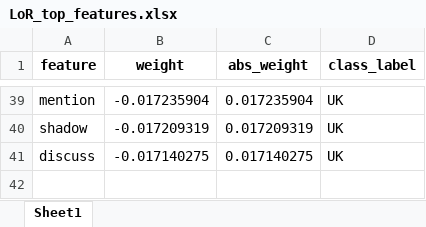
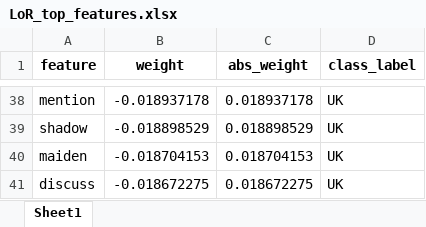
Before and after one commit to tammy-rb/IR2026, an Excel workbook: excercise2/classification/LoR/LoR_top_features.xlsx, sheet Sheet1, drawn as a sheet; only a part is shown, gaps mark what is left out; values as stored, in another font and other column widths than the file's, no borders; addresses are those after the commit; the diff covers the shown part only; the diff names each change by its address in the sheet, - before the commit and + after, or states it on an @@ line.

```diff
--- a/excercise2/classification/LoR/LoR_top_features.xlsx (sheet Sheet1)
+++ b/excercise2/classification/LoR/LoR_top_features.xlsx (sheet Sheet1)
-B38 (weight): -0.017235904
+B38 (weight): -0.018937178
-C38 (abs_weight): 0.017235904
+C38 (abs_weight): 0.018937178
-B39 (weight): -0.017209319
+B39 (weight): -0.018898529
-C39 (abs_weight): 0.017209319
+C39 (abs_weight): 0.018898529
+row 40: maiden | -0.018704153 | 0.018704153 | UK
-B41 (weight): -0.017140275
+B41 (weight): -0.018672275
-C41 (abs_weight): 0.017140275
+C41 (abs_weight): 0.018672275
```
Also changed, not shown: 19 added rows, 20 removed rows and 34 edited cells elsewhere in this sheet, excercise2/classification/LoR/LoR_cv_results.xlsx, excercise2/clusters/cluster_evaluation_results.xlsx, 17 other files.
